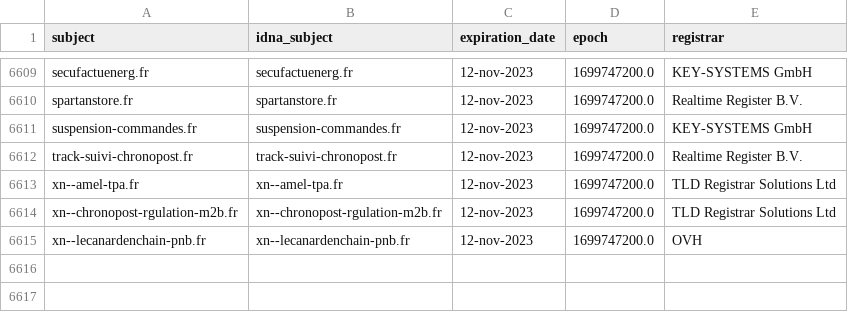
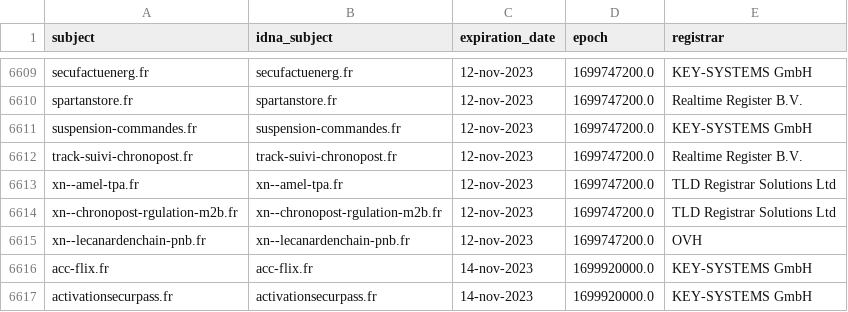
Before and after one commit to dead-hosts/Red-Flag-Domains_web_red.flag.domains, a CSV file: .pyfunceble/whois.csv, drawn as a sheet; only a part is shown, gaps mark what is left out.

```diff
--- a/.pyfunceble/whois.csv
+++ b/.pyfunceble/whois.csv
@@ -6615 +6615,3 @@ xn--chronopost-rgulation-m2b.fr,xn--chronopost-rgulation-m2b.fr,12-nov-2023,1699
 xn--lecanardenchain-pnb.fr,xn--lecanardenchain-pnb.fr,12-nov-2023,1699747200.0,OVH
+acc-flix.fr,acc-flix.fr,14-nov-2023,1699920000.0,KEY-SYSTEMS GmbH
+activationsecurpass.fr,activationsecurpass.fr,14-nov-2023,1699920000.0,KEY-SYSTEMS GmbH
```
Also changed, not shown: 18 other files.
